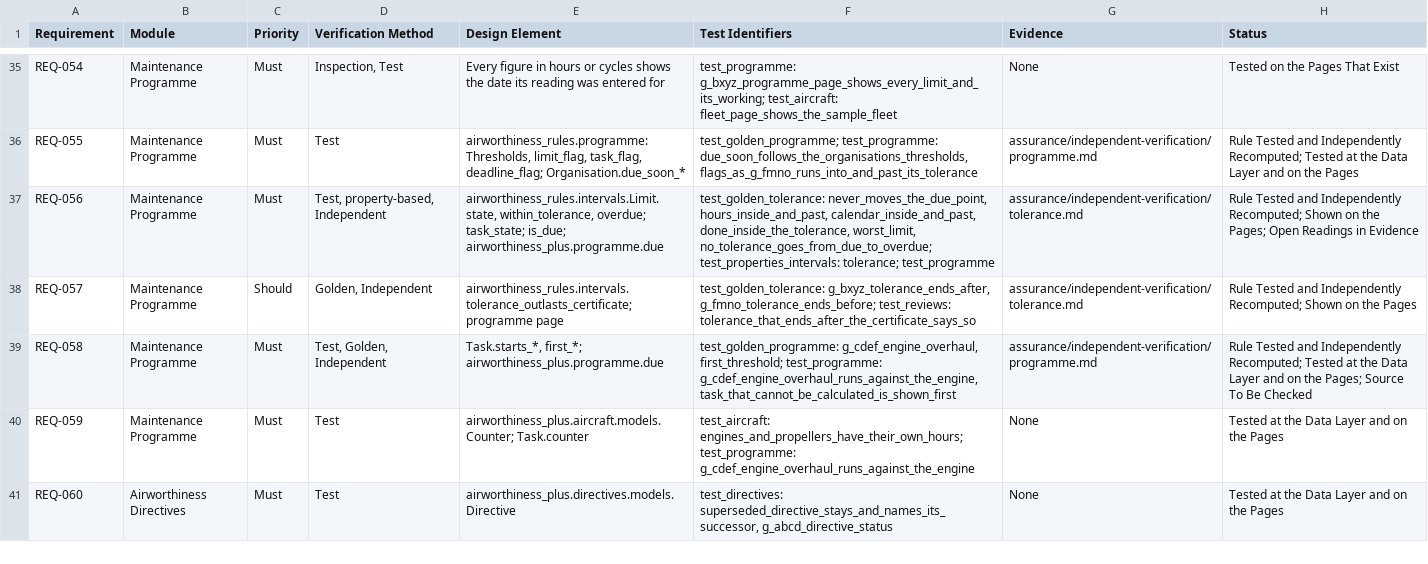
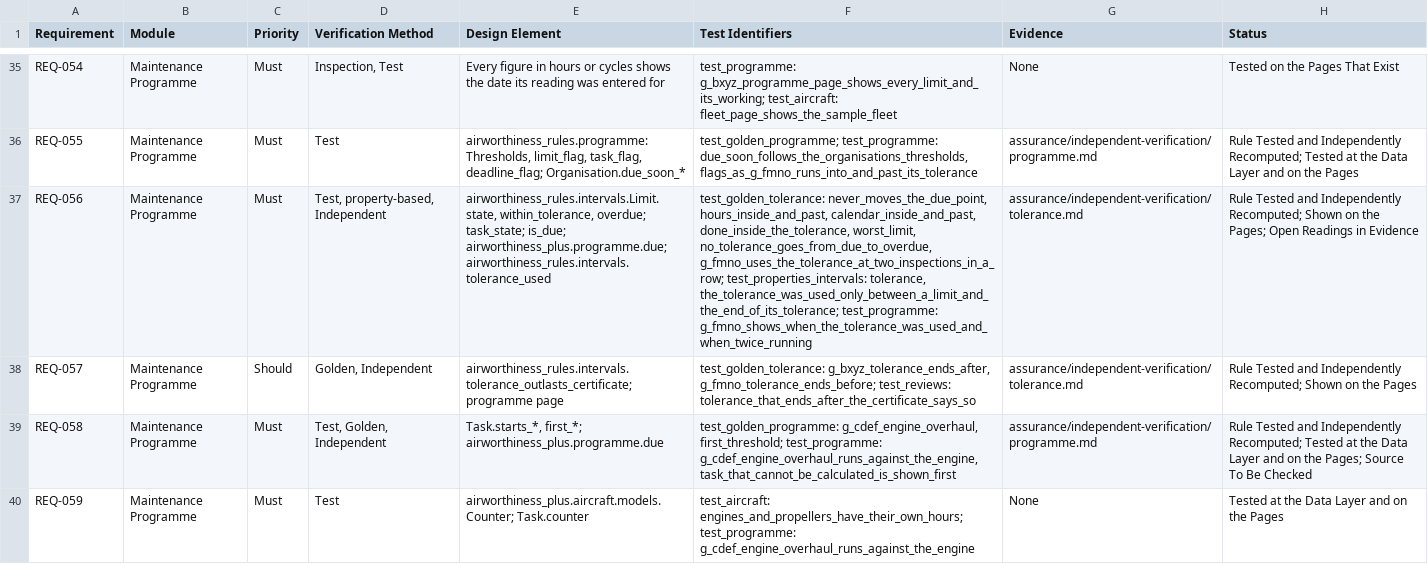
Before and after one commit to alxtkng/airworthiness-plus, a CSV file: requirements/traceability.csv, drawn as a sheet; only a part is shown, gaps mark what is left out; the shorter side is filled out with more unchanged rows; the diff names each change by its address in the sheet, - before the commit and + after, or states it on an @@ line.

```diff
--- a/requirements/traceability.csv
+++ b/requirements/traceability.csv
-E37 (Design Element): …task_state; is_due; airworthiness_plus.programme.due
+E37 (Design Element): …task_state; is_due; airworthiness_plus.programme.due; airworthiness_rules.intervals.tolerance_used
-F37 (Test Identifiers): …done_inside_the_tolerance, worst_limit, no_tolerance_goes_from_due_to_overdue; test_properties_intervals: tolerance; test_programme
+F37 (Test Identifiers): …done_inside_the_tolerance, worst_limit, no_tolerance_goes_from_due_to_overdue, g_fmno_uses_the_tolerance_at_two_inspections_in_a_row; test_properties_intervals: tolerance, the_tolerance_was_used_only_between_a_limit_and_the_end_of_its_tolerance; test_programme: g_fmno_shows_when_the_tolerance_was_used_and_when_twice_running
```
Also changed, not shown: 4 other files.
